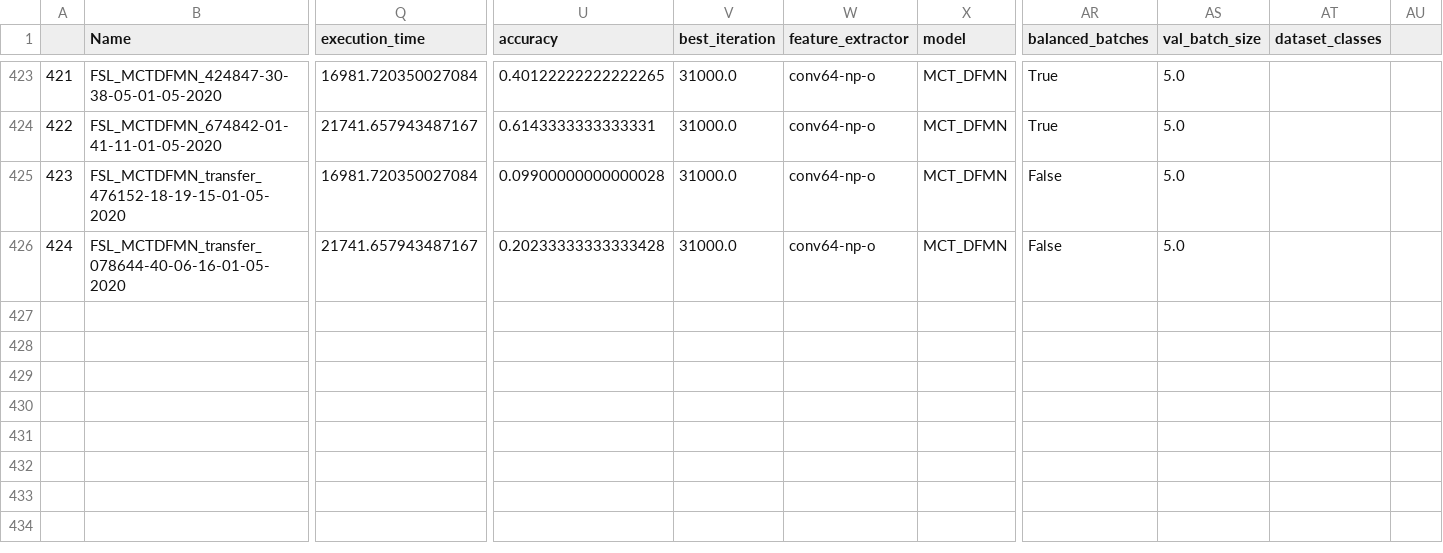
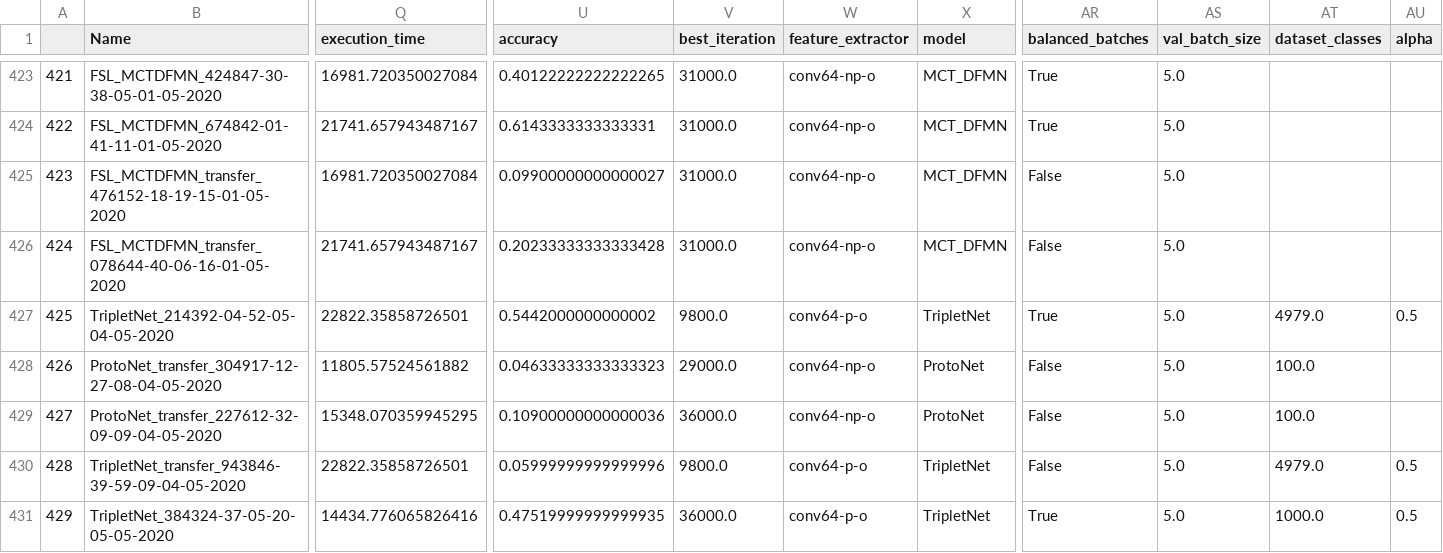
Before and after one commit to adia1223/torch-nn-project, a CSV file: index.csv, drawn as a sheet; only a part is shown, gaps mark what is left out; rows hold the shown columns only; the diff names each change by its address in the sheet, - before the commit and + after, or states it on an @@ line.

Commit message:
New experiments. Going to add a new model - EPNet.

```diff
--- a/index.csv
+++ b/index.csv
-AU1: (empty)
+AU1: alpha
-U425 (accuracy): 0.09900000000000028
+U425 (accuracy): 0.09900000000000027
+row 427: 425 | TripletNet_214392-04-52-05-04-05-2020 | 22822.35858726501 | 0.5442000000000002 | 9800.0 | conv64-p-o | TripletNet | True | 5.0 | 4979.0 | 0.5
+row 428: 426 | ProtoNet_transfer_304917-12-27-08-04-05-2020 | 11805.57524561882 | 0.04633333333333323 | 29000.0 | conv64-np-o | ProtoNet | False | 5.0 | 100.0
+row 429: 427 | ProtoNet_transfer_227612-32-09-09-04-05-2020 | 15348.070359945295 | 0.10900000000000036 | 36000.0 | conv64-np-o | ProtoNet | False | 5.0 | 100.0
+row 430: 428 | TripletNet_transfer_943846-39-59-09-04-05-2020 | 22822.35858726501 | 0.05999999999999996 | 9800.0 | conv64-p-o | TripletNet | False | 5.0 | 4979.0 | 0.5
+row 431: 429 | TripletNet_384324-37-05-20-05-05-2020 | 14434.776065826416 | 0.47519999999999935 | 36000.0 | conv64-p-o | TripletNet | True | 5.0 | 1000.0 | 0.5
```
Also changed, not shown: 6 other files.
